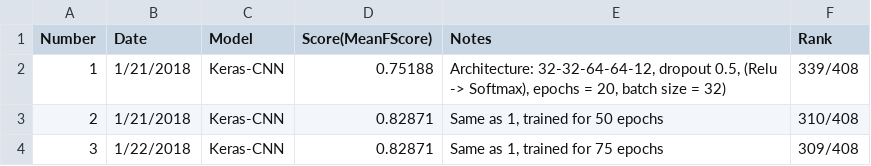
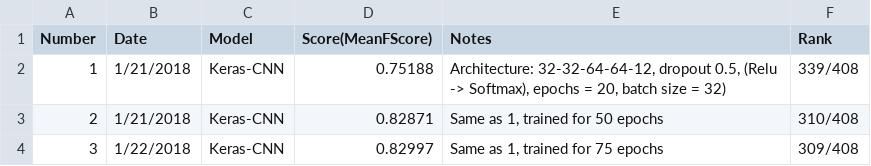
Before and after one commit to CruzJeff/Plant_Seedling-Image_Classifier, a CSV file: Submission_Logs.csv, drawn as a sheet.

Commit message:
Update Submission_Logs.csv

```diff
--- a/Submission_Logs.csv
+++ b/Submission_Logs.csv
@@ -3,2 +3,2 @@ Number,Date,Model,Score(MeanFScore),Notes,Rank
 2,1/21/2018,Keras-CNN,0.82871,"Same as 1, trained for 50 epochs",310/408
-3,1/22/2018,Keras-CNN,0.82871,"Same as 1, trained for 75 epochs",309/408
+3,1/22/2018,Keras-CNN,0.82997,"Same as 1, trained for 75 epochs",309/408
```
